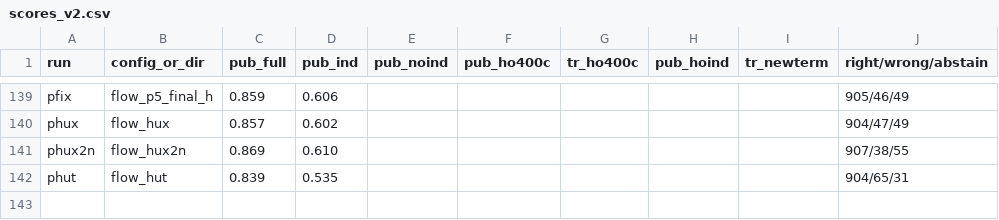
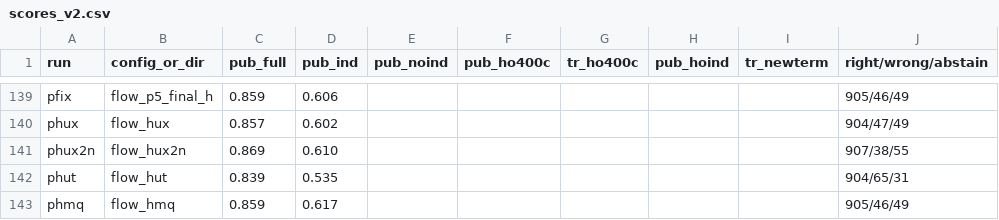
Before and after one commit to lhaochen118-ship-it/ZC, a CSV file: Process/scores_v2.csv, drawn as a sheet; only a part is shown, gaps mark what is left out.

```diff
--- a/Process/scores_v2.csv
+++ b/Process/scores_v2.csv
@@ -142 +142,2 @@ phux2n,flow_hux2n,0.869,0.610,,,,,,907/38/55
 phut,flow_hut,0.839,0.535,,,,,,904/65/31
+phmq,flow_hmq,0.859,0.617,,,,,,905/46/49
```
Also changed, not shown: 23 other files.
